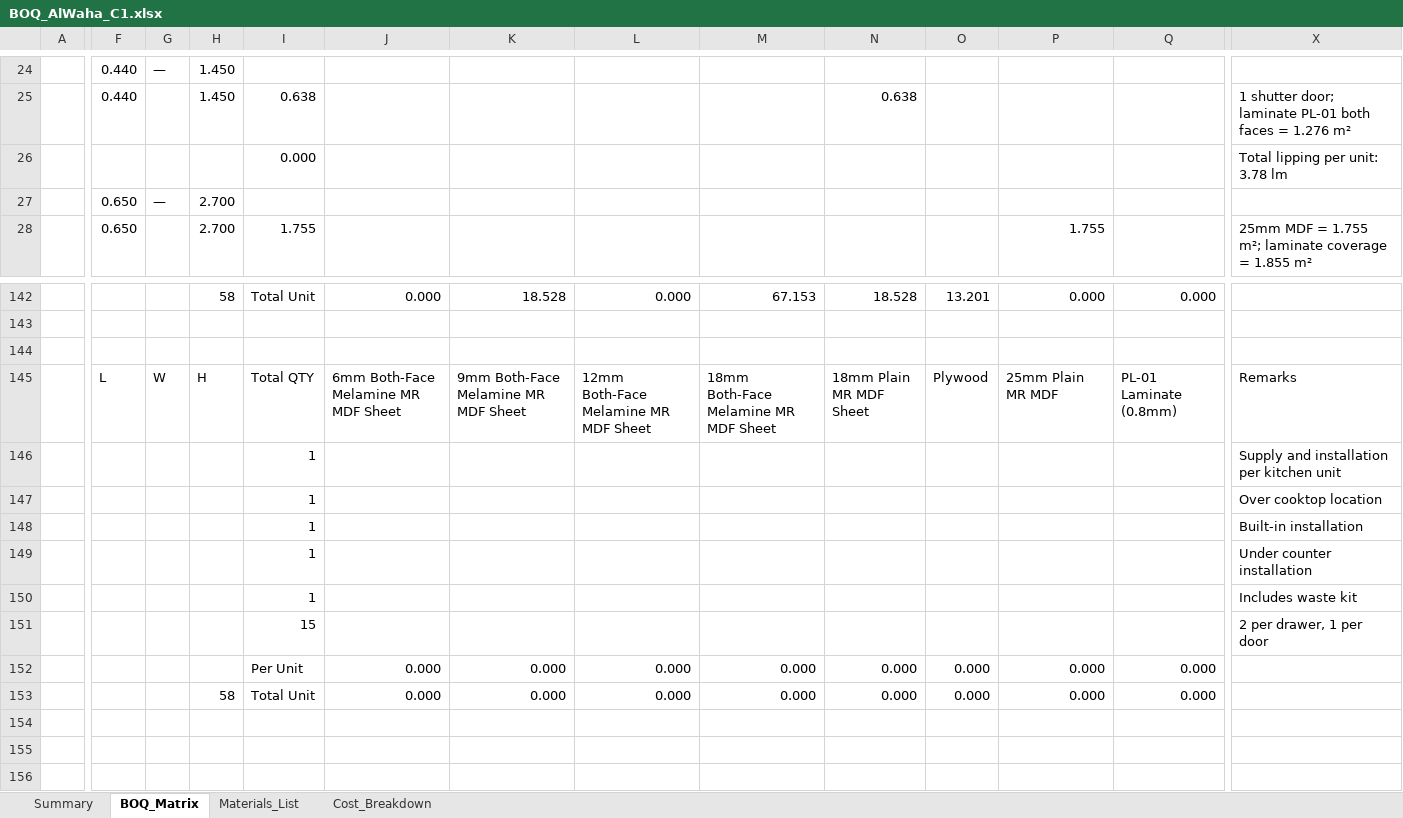
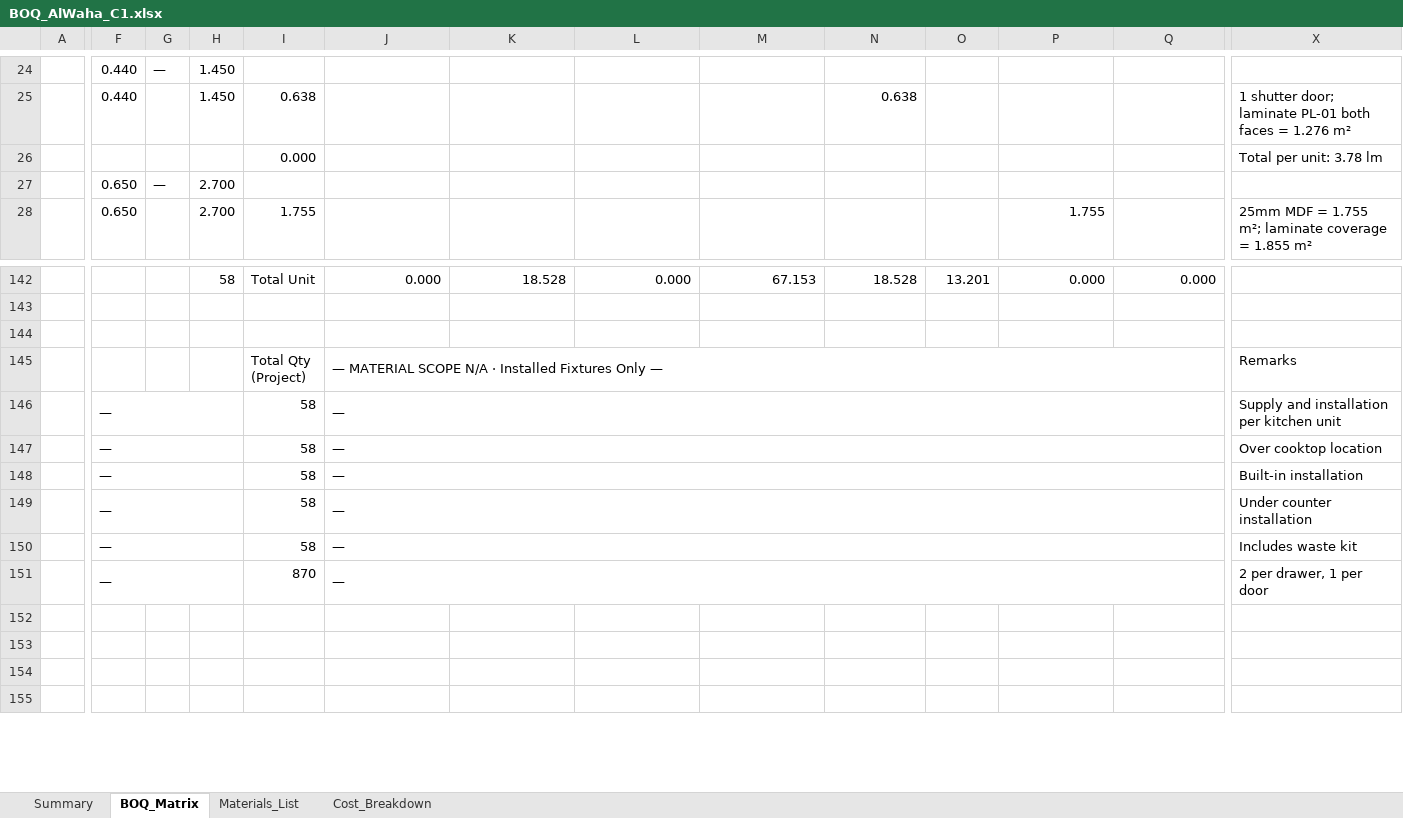
Before and after one commit to utube8147-blip/foldRule, an Excel workbook: BOQ_AlWaha_C1.xlsx, sheet BOQ_Matrix, drawn as a sheet; only a part is shown, gaps mark what is left out; values as stored, in another font and other column widths than the file's, no cell formats; removed rows and columns are numbered as before the commit, all else as after; rows hold the shown columns only; ↵ is a line break in a cell; the diff names each change by its address in the sheet, - before the commit and + after, or states it on an @@ line.

```diff
--- a/BOQ_AlWaha_C1.xlsx (sheet BOQ_Matrix)
+++ b/BOQ_AlWaha_C1.xlsx (sheet BOQ_Matrix)
-X26: Total lipping per unit: 3.78 lm
+X26: Total per unit: 3.78 lm
-row 144: (empty)
-row 145:  | L | W | H | Total QTY | 6mm Both-Face ↵ Melamine MR MDF Sheet | 9mm Both-Face ↵ Melamine MR MDF Sheet | 12mm Both-Face ↵ Melamine MR MDF Sheet | 18mm Both-Face ↵ Melamine MR MDF Sheet | 18mm Plain ↵ MR MDF Sheet | Plywood | 25mm Plain MR MDF | PL-01 ↵ Laminate (0.8mm) | Remarks
+row 144: (empty)
+row 145:  |  |  |  | Total Qty ↵ (Project) | — MATERIAL SCOPE N/A · Installed Fixtures Only — |  |  |  |  |  |  |  | Remarks
-F146:F151: (empty)
+F146:F151: —
+F146:H146 merged
-I146:I150: 1
+I146:I150: 58
-J146:J151: (empty)
+J146:J151: —
+J146:W146 merged
+F147:H147 merged
+J147:W147 merged
+F148:H148 merged
+J148:W148 merged
+F149:H149 merged
+J149:W149 merged
+F150:H150 merged
+J150:W150 merged
+F151:H151 merged
-I151: 15
+I151: 870
+J151:W151 merged
-row 152:  |  |  |  | Per Unit | 0.000 | 0.000 | 0.000 | 0.000 | 0.000 | 0.000 | 0.000 | 0.000
+row 152: (empty)
-row 153:  |  |  | 58 | Total Unit | 0.000 | 0.000 | 0.000 | 0.000 | 0.000 | 0.000 | 0.000 | 0.000
```
Also changed, not shown: sheet Cost_Breakdown, sheet Materials_List, cell formats, formulas that keep their value, 3 other files.
